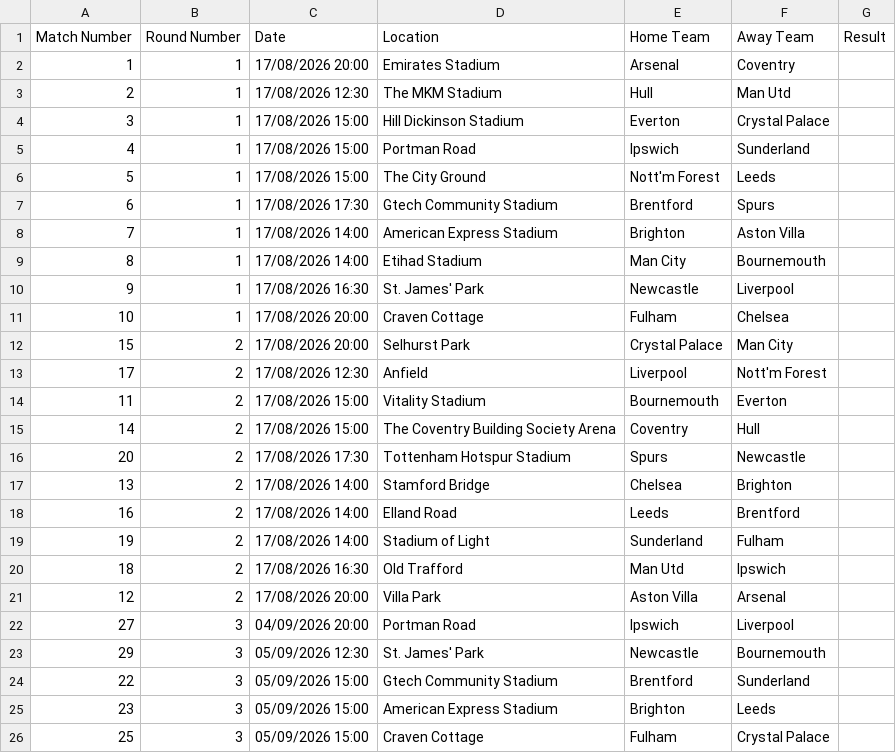
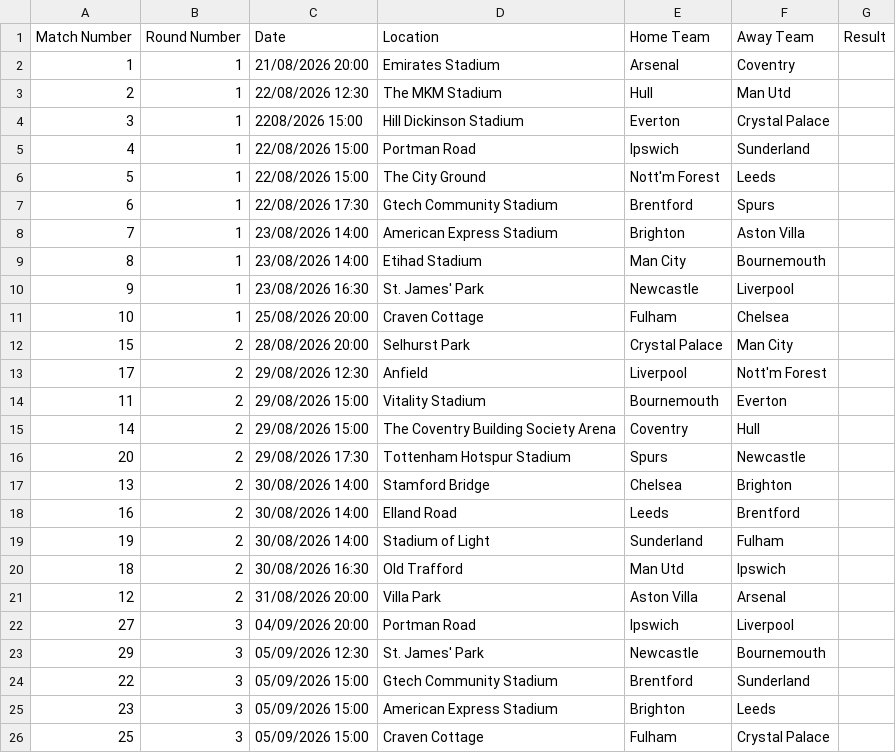
Before and after one commit to jamieclarke323/LastFanStandingApp-Final, a CSV file: files/202627 EPL fixtures.csv, drawn as a sheet; only a part is shown.

Commit message:
fixture update

```diff
--- a/files/202627 EPL fixtures.csv
+++ b/files/202627 EPL fixtures.csv
@@ -1,22 +1,22 @@
 Match Number,Round Number,Date,Location,Home Team,Away Team,Result
-1,1,17/08/2026 20:00,Emirates Stadium,Arsenal,Coventry,
-2,1,17/08/2026 12:30,The MKM Stadium,Hull,Man Utd,
-3,1,17/08/2026 15:00,Hill Dickinson Stadium,Everton,Crystal Palace,
-4,1,17/08/2026 15:00,Portman Road,Ipswich,Sunderland,
-5,1,17/08/2026 15:00,The City Ground,Nott'm Forest,Leeds,
-6,1,17/08/2026 17:30,Gtech Community Stadium,Brentford,Spurs,
-7,1,17/08/2026 14:00,American Express Stadium,Brighton,Aston Villa,
-8,1,17/08/2026 14:00,Etihad Stadium,Man City,Bournemouth,
-9,1,17/08/2026 16:30,St. James' Park,Newcastle,Liverpool,
-10,1,17/08/2026 20:00,Craven Cottage,Fulham,Chelsea,
-15,2,17/08/2026 20:00,Selhurst Park,Crystal Palace,Man City,
-17,2,17/08/2026 12:30,Anfield,Liverpool,Nott'm Forest,
-11,2,17/08/2026 15:00,Vitality Stadium,Bournemouth,Everton,
-14,2,17/08/2026 15:00,The Coventry Building Society Arena,Coventry,Hull,
-20,2,17/08/2026 17:30,Tottenham Hotspur Stadium,Spurs,Newcastle,
-13,2,17/08/2026 14:00,Stamford Bridge,Chelsea,Brighton,
-16,2,17/08/2026 14:00,Elland Road,Leeds,Brentford,
-19,2,17/08/2026 14:00,Stadium of Light,Sunderland,Fulham,
-18,2,17/08/2026 16:30,Old Trafford,Man Utd,Ipswich,
-12,2,17/08/2026 20:00,Villa Park,Aston Villa,Arsenal,
+1,1,21/08/2026 20:00,Emirates Stadium,Arsenal,Coventry,
+2,1,22/08/2026 12:30,The MKM Stadium,Hull,Man Utd,
+3,1,2208/2026 15:00,Hill Dickinson Stadium,Everton,Crystal Palace,
+4,1,22/08/2026 15:00,Portman Road,Ipswich,Sunderland,
+5,1,22/08/2026 15:00,The City Ground,Nott'm Forest,Leeds,
+6,1,22/08/2026 17:30,Gtech Community Stadium,Brentford,Spurs,
+7,1,23/08/2026 14:00,American Express Stadium,Brighton,Aston Villa,
+8,1,23/08/2026 14:00,Etihad Stadium,Man City,Bournemouth,
+9,1,23/08/2026 16:30,St. James' Park,Newcastle,Liverpool,
+10,1,25/08/2026 20:00,Craven Cottage,Fulham,Chelsea,
+15,2,28/08/2026 20:00,Selhurst Park,Crystal Palace,Man City,
+17,2,29/08/2026 12:30,Anfield,Liverpool,Nott'm Forest,
+11,2,29/08/2026 15:00,Vitality Stadium,Bournemouth,Everton,
+14,2,29/08/2026 15:00,The Coventry Building Society Arena,Coventry,Hull,
+20,2,29/08/2026 17:30,Tottenham Hotspur Stadium,Spurs,Newcastle,
+13,2,30/08/2026 14:00,Stamford Bridge,Chelsea,Brighton,
+16,2,30/08/2026 14:00,Elland Road,Leeds,Brentford,
+19,2,30/08/2026 14:00,Stadium of Light,Sunderland,Fulham,
+18,2,30/08/2026 16:30,Old Trafford,Man Utd,Ipswich,
+12,2,31/08/2026 20:00,Villa Park,Aston Villa,Arsenal,
 27,3,04/09/2026 20:00,Portman Road,Ipswich,Liverpool,
```
